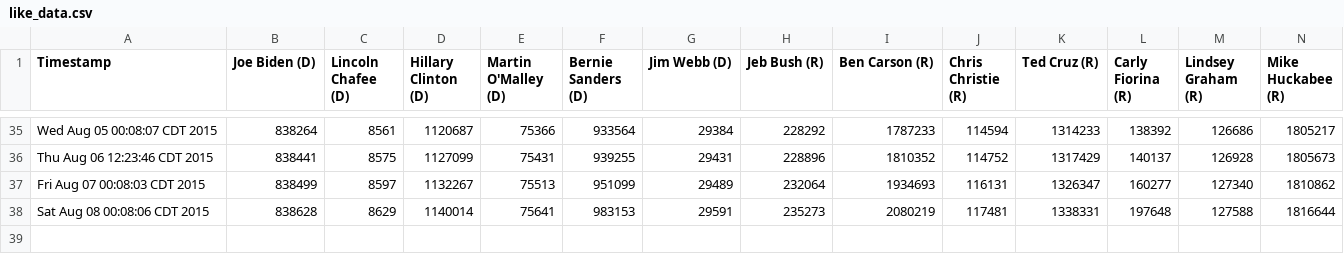
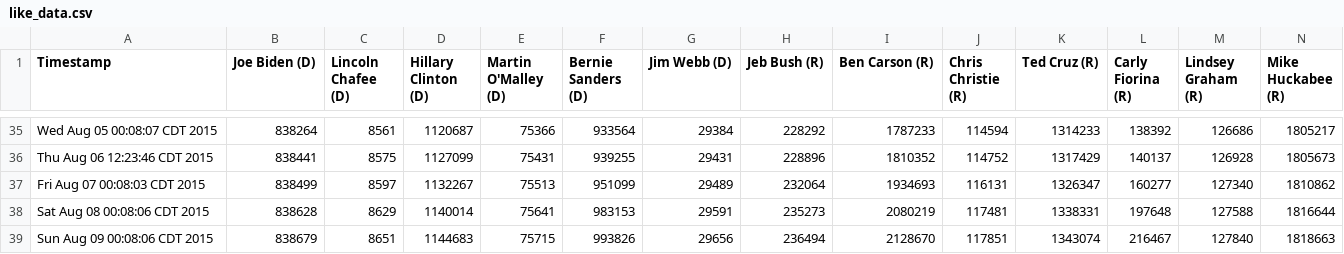
Before and after one commit to eaott/election, a CSV file: like_data.csv, drawn as a sheet; only a part is shown, gaps mark what is left out; rows hold the shown columns only; the diff names each change by its address in the sheet, - before the commit and + after, or states it on an @@ line.

Commit message:
nightly update

```diff
--- a/like_data.csv
+++ b/like_data.csv
+row 39: Sun Aug 09 00:08:06 CDT 2015 | 838679 | 8651 | 1144683 | 75715 | 993826 | 29656 | 236494 | 2128670 | 117851 | 1343074 | 216467 | 127840 | 1818663
```
